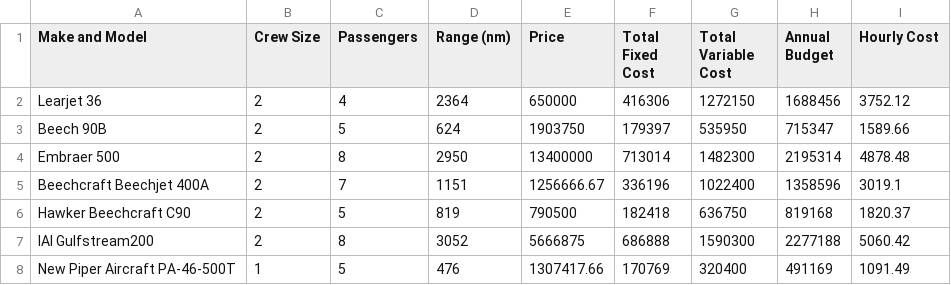
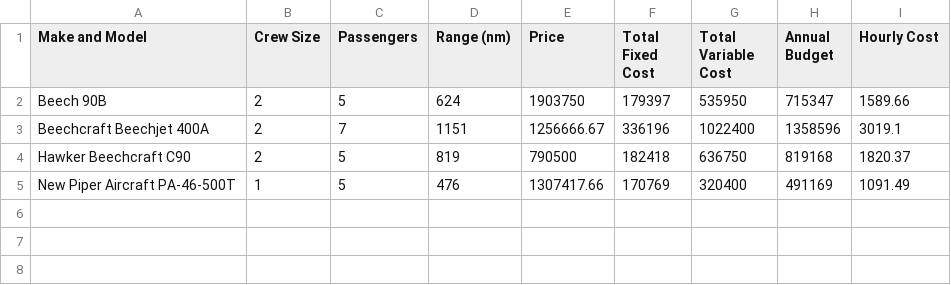
Before and after one commit to Bekahlmc/Ranking-Safest-Private-Planes, a CSV file: Data/TopAircraftCosts.csv, drawn as a sheet.

Commit message:
Removed Embraer, IAI, and Learjet

```diff
--- a/Data/TopAircraftCosts.csv
+++ b/Data/TopAircraftCosts.csv
@@ -1,8 +1,5 @@
 Make and Model,Crew Size,Passengers,Range (nm),Price,Total Fixed Cost,Total Variable Cost,Annual Budget,Hourly Cost
-Learjet 36,2,4,2364,650000,416306,1272150,1688456,3752.12
 Beech 90B,2,5,624,1903750,179397,535950,715347,1589.66
-Embraer 500,2,8,2950,13400000,713014,1482300,2195314,4878.48
 Beechcraft Beechjet 400A,2,7,1151,1256666.67,336196,1022400,1358596,3019.1
 Hawker Beechcraft C90,2,5,819,790500,182418,636750,819168,1820.37
-IAI Gulfstream200,2,8,3052,5666875,686888,1590300,2277188,5060.42
 New Piper Aircraft PA-46-500T,1,5,476,1307417.66,170769,320400,491169,1091.49
```
